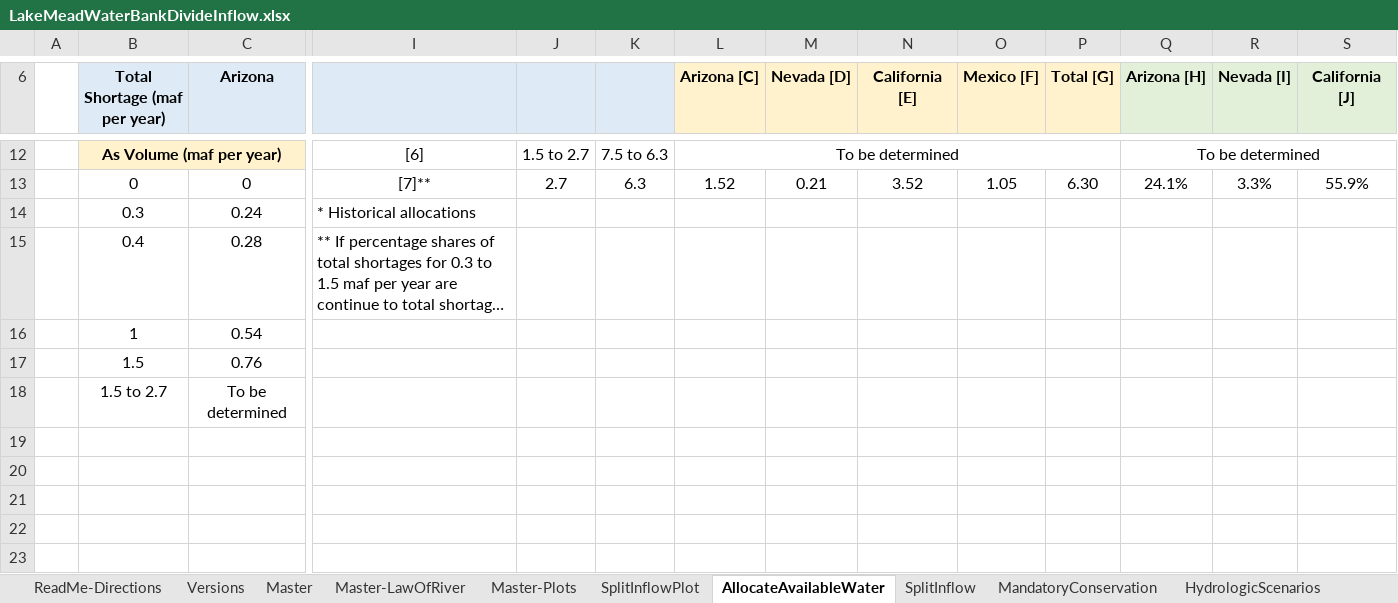
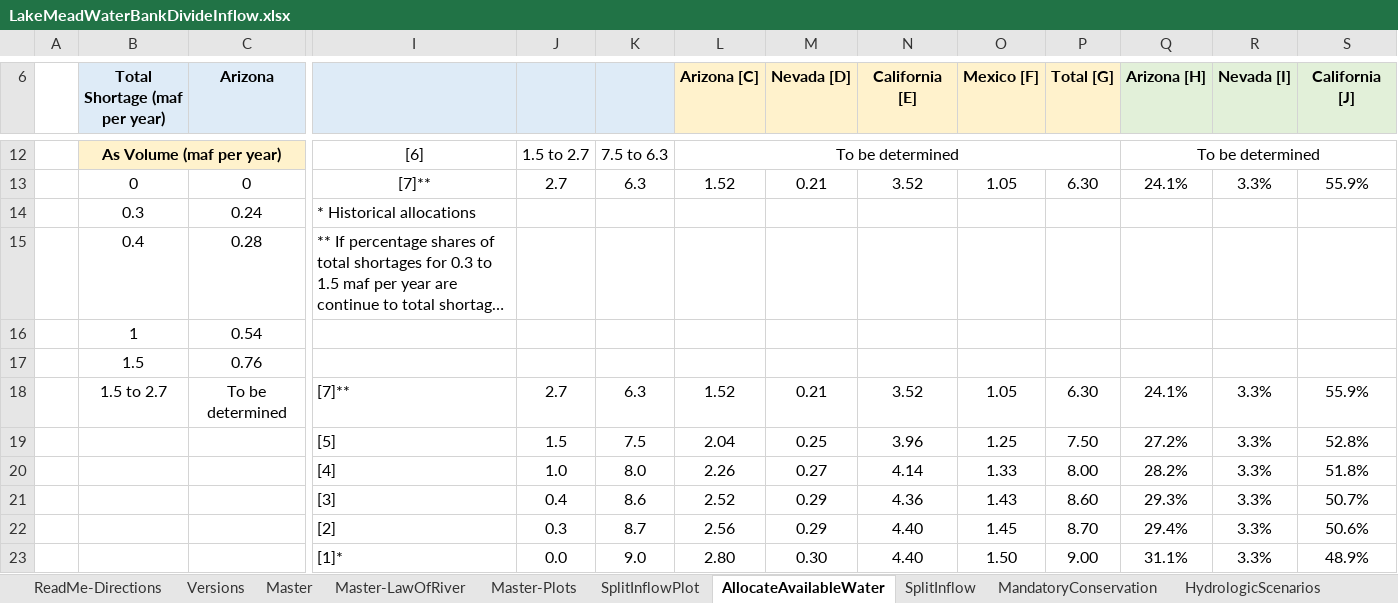
Before and after one commit to dzeke/ColoradoRiverCollaborate, an Excel workbook: LakeMeadWaterBankDivideInflow/LakeMeadWaterBankDivideInflow.xlsx, sheet AllocateAvailableWater, drawn as a sheet; only a part is shown, gaps mark what is left out; long unchanged cells end in …; values as stored, in another font and other column widths than the file's, no borders; removed rows and columns are numbered as before the commit, all else as after; rows hold the shown columns only; the diff names each change by its address in the sheet, - before the commit and + after, or states it on an @@ line.

Commit message:
Update Lake Mead Water Bank through end-of-year storage/elevation

```diff
--- a/LakeMeadWaterBankDivideInflow/LakeMeadWaterBankDivideInflow.xlsx (sheet AllocateAvailableWater)
+++ b/LakeMeadWaterBankDivideInflow/LakeMeadWaterBankDivideInflow.xlsx (sheet AllocateAvailableWater)
-row 18:  | 1.5 to 2.7 | To be determined
+row 18:  | 1.5 to 2.7 | To be determined | [7]** | 2.7 | 6.3 | 1.52 | 0.21 | 3.52 | 1.05 | 6.30 | 24.1% | 3.3% | 55.9%
+row 19:  |  |  | [5] | 1.5 | 7.5 | 2.04 | 0.25 | 3.96 | 1.25 | 7.50 | 27.2% | 3.3% | 52.8%
+row 20:  |  |  | [4] | 1.0 | 8.0 | 2.26 | 0.27 | 4.14 | 1.33 | 8.00 | 28.2% | 3.3% | 51.8%
+row 21:  |  |  | [3] | 0.4 | 8.6 | 2.52 | 0.29 | 4.36 | 1.43 | 8.60 | 29.3% | 3.3% | 50.7%
+row 22:  |  |  | [2] | 0.3 | 8.7 | 2.56 | 0.29 | 4.40 | 1.45 | 8.70 | 29.4% | 3.3% | 50.6%
+row 23:  |  |  | [1]* | 0.0 | 9.0 | 2.80 | 0.30 | 4.40 | 1.50 | 9.00 | 31.1% | 3.3% | 48.9%
```
Also changed, not shown: sheet Master, sheet Master-LawOfRiver, sheet SplitInflow, sheet Versions, formulas that keep their value, hidden cells, charts or pictures.
